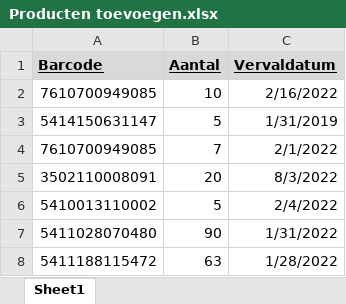
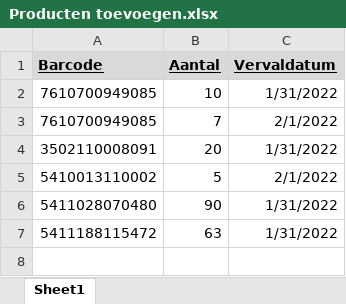
Before and after one commit to WLAN-ITF-21-22/project_expiry_dates, an Excel workbook: Producten toevoegen.xlsx, sheet Sheet1, drawn as a sheet; values as stored, in another font and other column widths than the file's, no borders; removed rows and columns are numbered as before the commit, all else as after; the diff names each change by its address in the sheet, - before the commit and + after, or states it on an @@ line.

Commit message:
fixed mail and add/remove product

```diff
--- a/Producten toevoegen.xlsx (sheet Sheet1)
+++ b/Producten toevoegen.xlsx (sheet Sheet1)
-C2 (Vervaldatum): 2/16/2022
+C2 (Vervaldatum): 1/31/2022
-row 3: 5414150631147 | 5 | 1/31/2019
-C4 (Vervaldatum): 8/3/2022
+C4 (Vervaldatum): 1/31/2022
-C5 (Vervaldatum): 2/4/2022
+C5 (Vervaldatum): 2/1/2022
-C7 (Vervaldatum): 1/28/2022
+C7 (Vervaldatum): 1/31/2022
```
Also changed, not shown: Producten verwijderen.xlsx, 7 other files.
